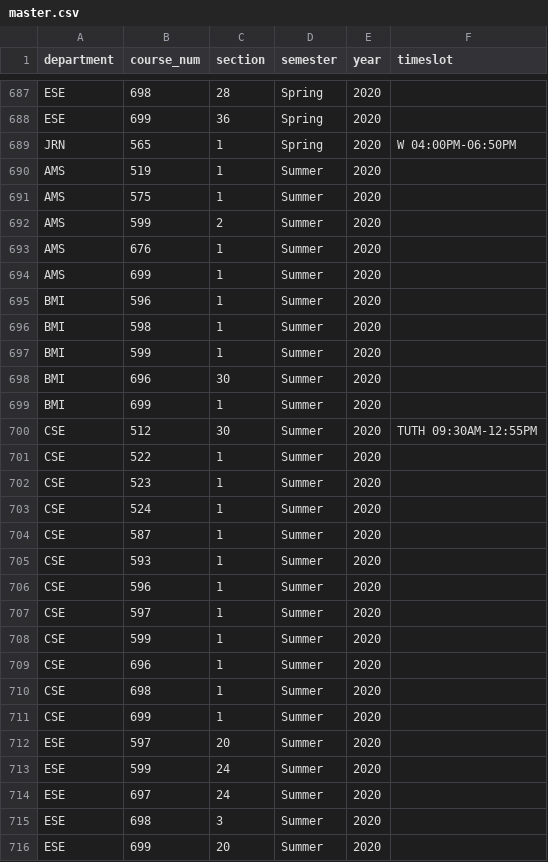
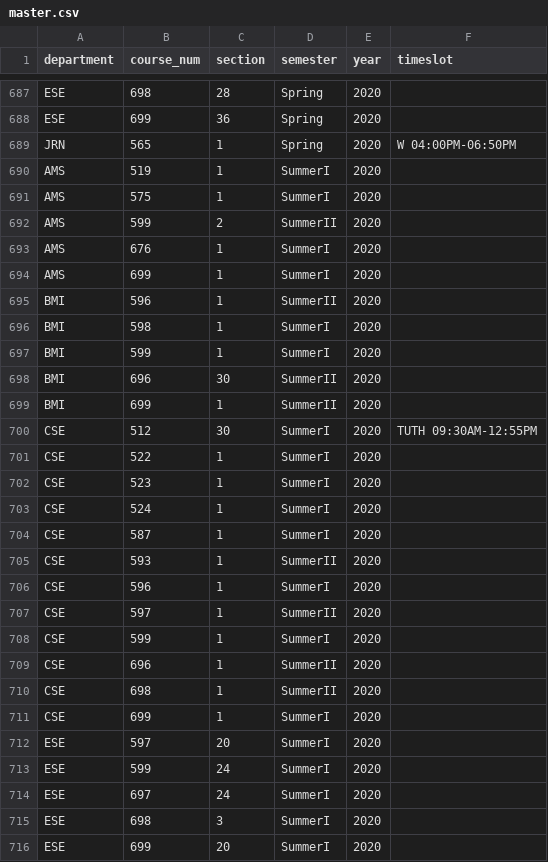
Before and after one commit to casseyhu/mast, a CSV file: data/CourseOfferings/master.csv, drawn as a sheet; only a part is shown, gaps mark what is left out; the diff covers the shown part only.

Commit message:
add summerI II and fix Non-thesis

```diff
--- a/data/CourseOfferings/master.csv
+++ b/data/CourseOfferings/master.csv
@@ -689,28 +689,28 @@ ESE,699,36,Spring,2020,
 JRN,565,1,Spring,2020,W 04:00PM-06:50PM
-AMS,519,1,Summer,2020,
-AMS,575,1,Summer,2020,
-AMS,599,2,Summer,2020,
-AMS,676,1,Summer,2020,
-AMS,699,1,Summer,2020,
-BMI,596,1,Summer,2020,
-BMI,598,1,Summer,2020,
-BMI,599,1,Summer,2020,
-BMI,696,30,Summer,2020,
-BMI,699,1,Summer,2020,
-CSE,512,30,Summer,2020,TUTH 09:30AM-12:55PM
-CSE,522,1,Summer,2020,
-CSE,523,1,Summer,2020,
-CSE,524,1,Summer,2020,
-CSE,587,1,Summer,2020,
-CSE,593,1,Summer,2020,
-CSE,596,1,Summer,2020,
-CSE,597,1,Summer,2020,
-CSE,599,1,Summer,2020,
-CSE,696,1,Summer,2020,
-CSE,698,1,Summer,2020,
-CSE,699,1,Summer,2020,
-ESE,597,20,Summer,2020,
-ESE,599,24,Summer,2020,
-ESE,697,24,Summer,2020,
-ESE,698,3,Summer,2020,
-ESE,699,20,Summer,2020,
+AMS,519,1,SummerI,2020,
+AMS,575,1,SummerI,2020,
+AMS,599,2,SummerII,2020,
+AMS,676,1,SummerI,2020,
+AMS,699,1,SummerI,2020,
+BMI,596,1,SummerII,2020,
+BMI,598,1,SummerI,2020,
+BMI,599,1,SummerI,2020,
+BMI,696,30,SummerII,2020,
+BMI,699,1,SummerII,2020,
+CSE,512,30,SummerI,2020,TUTH 09:30AM-12:55PM
+CSE,522,1,SummerI,2020,
+CSE,523,1,SummerI,2020,
+CSE,524,1,SummerI,2020,
+CSE,587,1,SummerI,2020,
+CSE,593,1,SummerII,2020,
+CSE,596,1,SummerI,2020,
+CSE,597,1,SummerII,2020,
+CSE,599,1,SummerI,2020,
+CSE,696,1,SummerII,2020,
+CSE,698,1,SummerII,2020,
+CSE,699,1,SummerI,2020,
+ESE,597,20,SummerI,2020,
+ESE,599,24,SummerI,2020,
+ESE,697,24,SummerI,2020,
+ESE,698,3,SummerI,2020,
+ESE,699,20,SummerI,2020,
```
Also changed, not shown: 1 edited cell elsewhere in this file, data/Students/large_profile_file.csv, data/Students/student_profile_file.csv, 18 other files.
